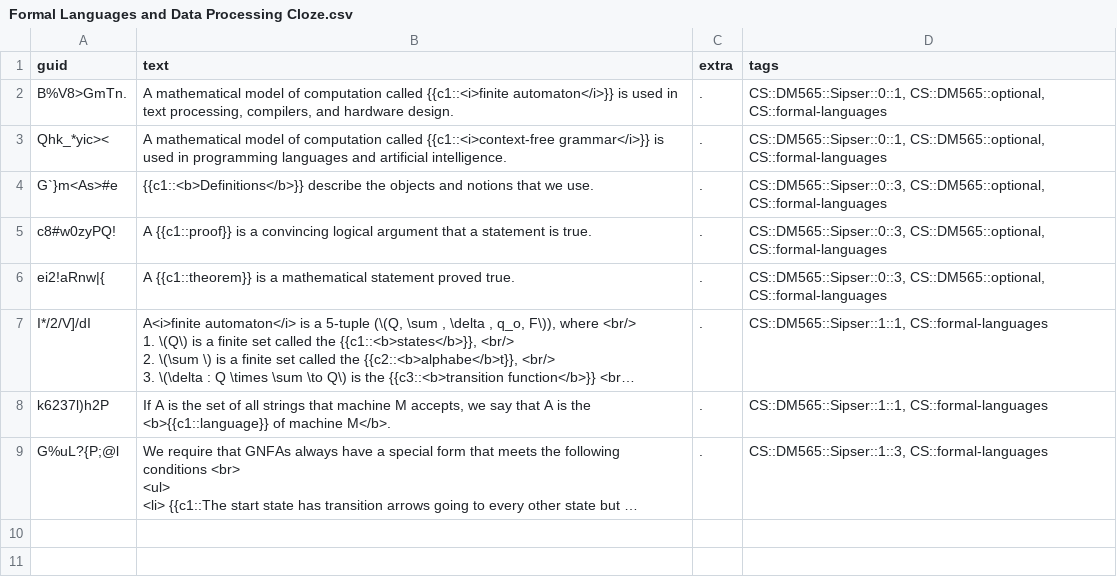
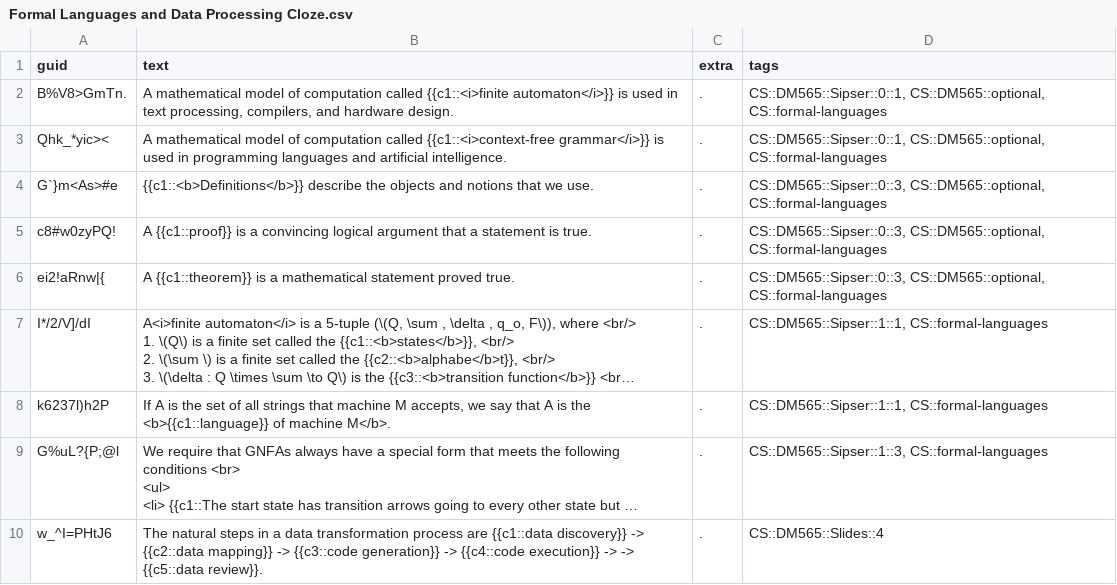
Before and after one commit to kevinvinther/ComputerScienceFlashcards, a CSV file: src/data/Formal Languages and Data Processing Cloze.csv, drawn as a sheet; long unchanged cells end in …; the diff names each change by its address in the sheet, - before the commit and + after, or states it on an @@ line.

```diff
--- a/src/data/Formal Languages and Data Processing Cloze.csv
+++ b/src/data/Formal Languages and Data Processing Cloze.csv
+row 10: w_^I=PHtJ6 | The natural steps in a data transformation process are {{c1::data discovery}} -> {{c2::data mapping}} -> {{c3::code generation}} -> {{c4::code execution}} -> -> {{c5::data review}}. | . | CS::DM565::Slides::4
```
Also changed, not shown: src/data/Formal Languages and Data Processing Basic.csv, src/data/Software Engineering Basic.csv, 1 other file.
